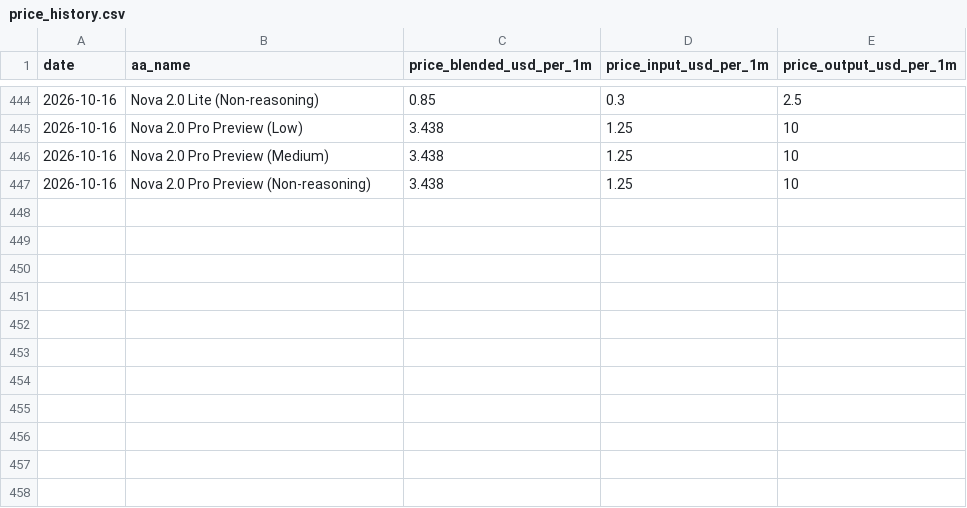
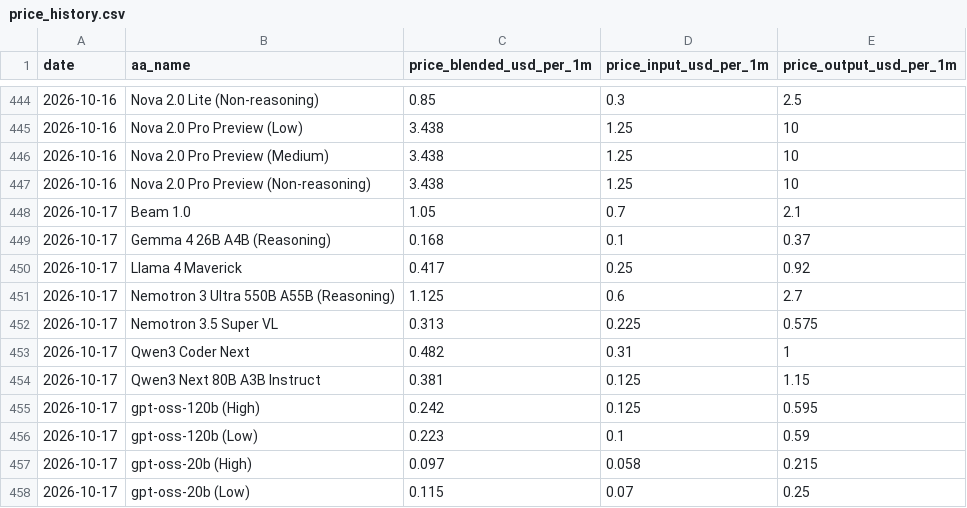
Before and after one commit to JackZamora1/us-china-ai-gap, a CSV file: data/price_history.csv, drawn as a sheet; only a part is shown, gaps mark what is left out; the diff names each change by its address in the sheet, - before the commit and + after, or states it on an @@ line.

```diff
--- a/data/price_history.csv
+++ b/data/price_history.csv
+row 448: 2026-10-17 | Beam 1.0 | 1.05 | 0.7 | 2.1
+row 449: 2026-10-17 | Gemma 4 26B A4B (Reasoning) | 0.168 | 0.1 | 0.37
+row 450: 2026-10-17 | Llama 4 Maverick | 0.417 | 0.25 | 0.92
+row 451: 2026-10-17 | Nemotron 3 Ultra 550B A55B (Reasoning) | 1.125 | 0.6 | 2.7
+row 452: 2026-10-17 | Nemotron 3.5 Super VL | 0.313 | 0.225 | 0.575
+row 453: 2026-10-17 | Qwen3 Coder Next | 0.482 | 0.31 | 1
+row 454: 2026-10-17 | Qwen3 Next 80B A3B Instruct | 0.381 | 0.125 | 1.15
+row 455: 2026-10-17 | gpt-oss-120b (High) | 0.242 | 0.125 | 0.595
+row 456: 2026-10-17 | gpt-oss-120b (Low) | 0.223 | 0.1 | 0.59
+row 457: 2026-10-17 | gpt-oss-20b (High) | 0.097 | 0.058 | 0.215
+row 458: 2026-10-17 | gpt-oss-20b (Low) | 0.115 | 0.07 | 0.25
```
Also changed, not shown: data/benchmarks.csv, data/inventory.csv, 5 other files.
